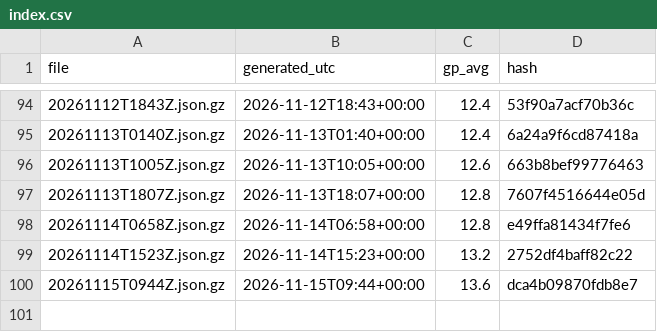
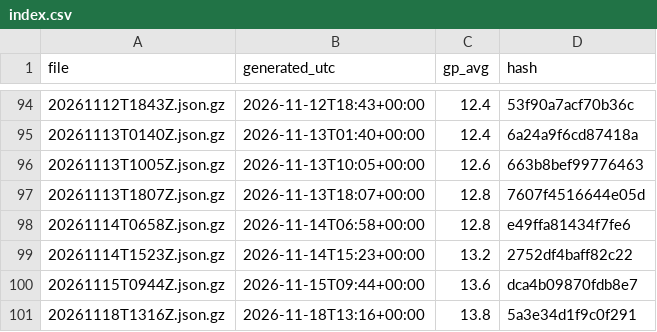
Before and after one commit to niksmdmarketing/NFLFutures, a CSV file: nbl/2026/index.csv, drawn as a sheet; only a part is shown, gaps mark what is left out.

```diff
--- a/nbl/2026/index.csv
+++ b/nbl/2026/index.csv
@@ -100 +100,2 @@ file,generated_utc,gp_avg,hash
 20261115T0944Z.json.gz,2026-11-15T09:44+00:00,13.6,dca4b09870fdb8e7
+20261118T1316Z.json.gz,2026-11-18T13:16+00:00,13.8,5a3e34d1f9c0f291
```
Also changed, not shown: 2026/index.csv, nba/2027/index.csv, 7 other files.
